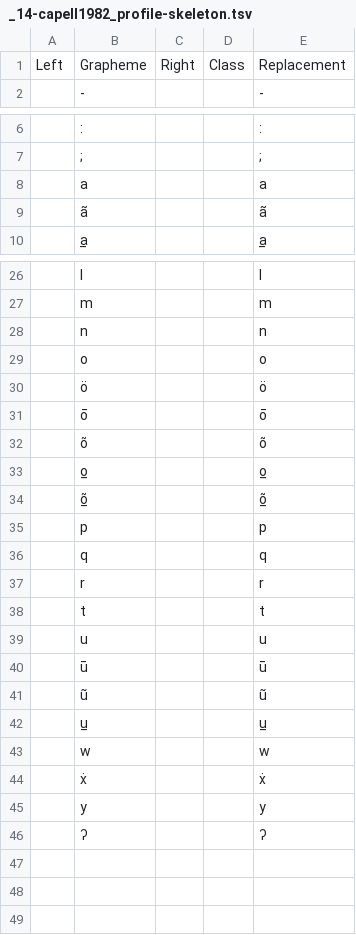
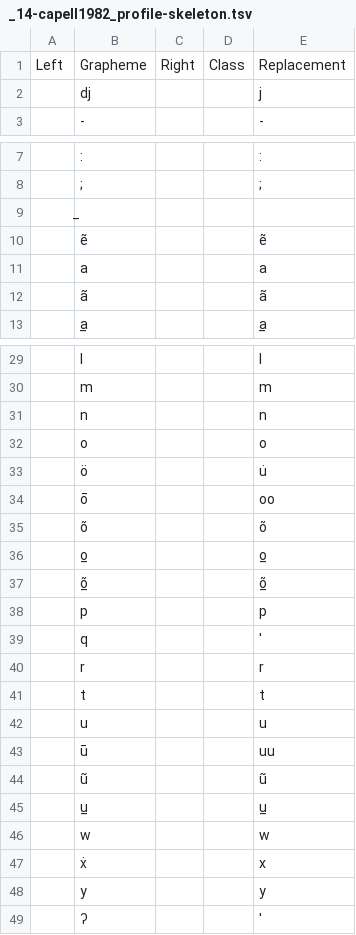
Before and after one commit to gederajeg/enolex, a TSV file: ortho/_14-capell1982_profile-skeleton.tsv, drawn as a sheet; only a part is shown, gaps mark what is left out; the diff covers the shown part only.

Commit message:
Update Capell's profile skeleton and add the profiles and tokenised strings in common transcription and IPA.

```diff
--- a/ortho/_14-capell1982_profile-skeleton.tsv
+++ b/ortho/_14-capell1982_profile-skeleton.tsv
@@ -1,2 +1,3 @@
 Left	Grapheme	Right	Class	Replacement
+	dj			j
 	-			-
@@ -7,2 +8,4 @@ Left	Grapheme	Right	Class	Replacement
 	;			;
+	̲			
+	ẽ			ẽ
 	a			a
@@ -29,4 +32,4 @@ Left	Grapheme	Right	Class	Replacement
 	o			o
-	ö			ö
-	ō			ō
+	ö			u̇
+	ō			oo
 	õ			õ
@@ -35,3 +38,3 @@ Left	Grapheme	Right	Class	Replacement
 	p			p
-	q			q
+	q			'
 	r			r
@@ -39,3 +42,3 @@ Left	Grapheme	Right	Class	Replacement
 	u			u
-	ū			ū
+	ū			uu
 	ũ			ũ
@@ -43,4 +46,4 @@ Left	Grapheme	Right	Class	Replacement
 	w			w
-	ẋ			ẋ
+	ẋ			x
 	y			y
-	ʔ			ʔ
+	ʔ			'
```
Also changed, not shown: 3 edited cells elsewhere in this file, 2 other files.
